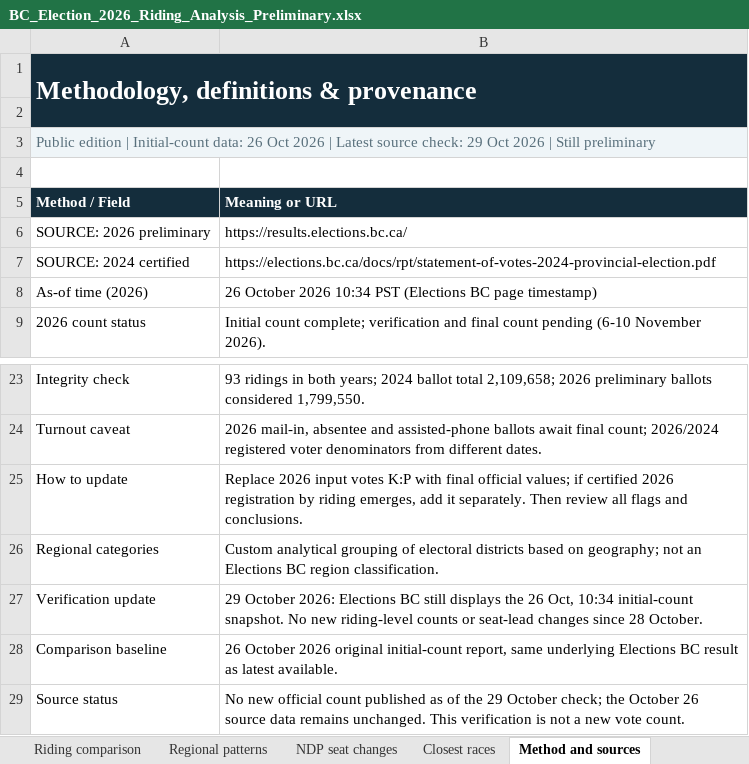
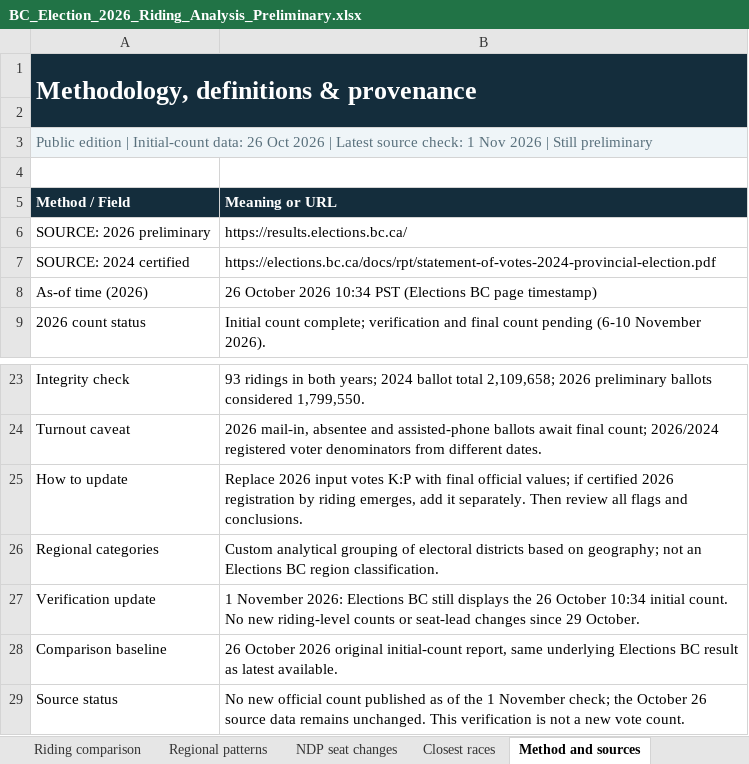
Before and after one commit to irnewlands/sukhisahota-website, an Excel workbook: client/public/election-data/BC_Election_2026_Riding_Analysis_Preliminary.xlsx, sheet Method and sources, drawn as a sheet; only a part is shown, gaps mark what is left out; values as stored, in another font and other column widths than the file's, no borders; the diff names each change by its address in the sheet, - before the commit and + after, or states it on an @@ line.

Commit message:
Verify unchanged BC election results on November 1 and update report

```diff
--- a/client/public/election-data/BC_Election_2026_Riding_Analysis_Preliminary.xlsx (sheet Method and sources)
+++ b/client/public/election-data/BC_Election_2026_Riding_Analysis_Preliminary.xlsx (sheet Method and sources)
-A3 (Method / Field): …source check: 29 Oct 2026 |…
+A3 (Method / Field): …source check: 1 Nov 2026 |…
-B27 (Meaning or URL): 29 October 2026: Elections BC still displays the 26 Oct, 10:34 initial-count snapshot. No new riding-level counts or seat-lead changes since 28 October.
+B27 (Meaning or URL): 1 November 2026: Elections BC still displays the 26 October 10:34 initial count. No new riding-level counts or seat-lead changes since 29 October.
-B29 (Meaning or URL): …of the 29 October check; the…
+B29 (Meaning or URL): …of the 1 November check; the…
```
Also changed, not shown: sheet Since last snapshot, sheet Executive dashboard, 2 other files.
